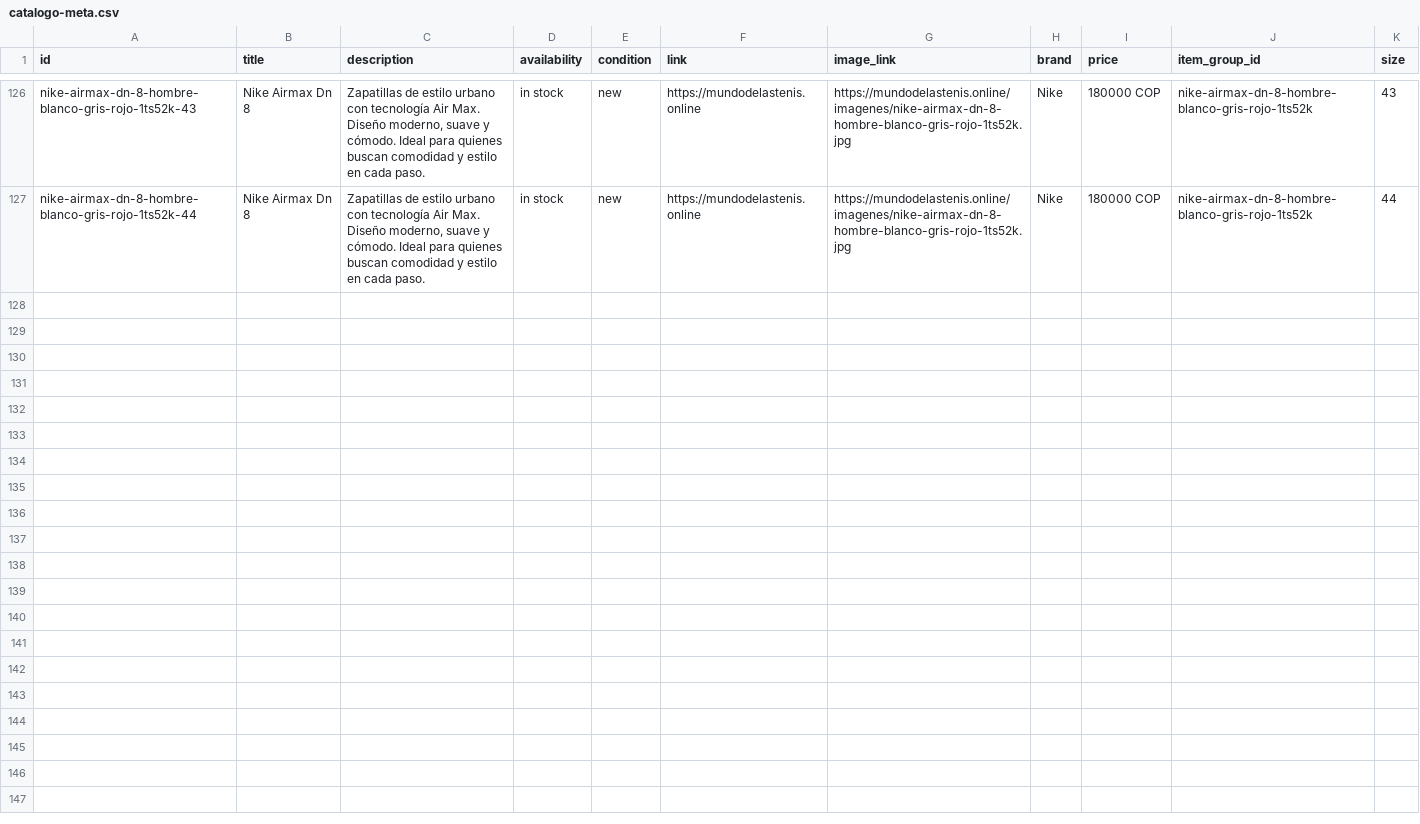
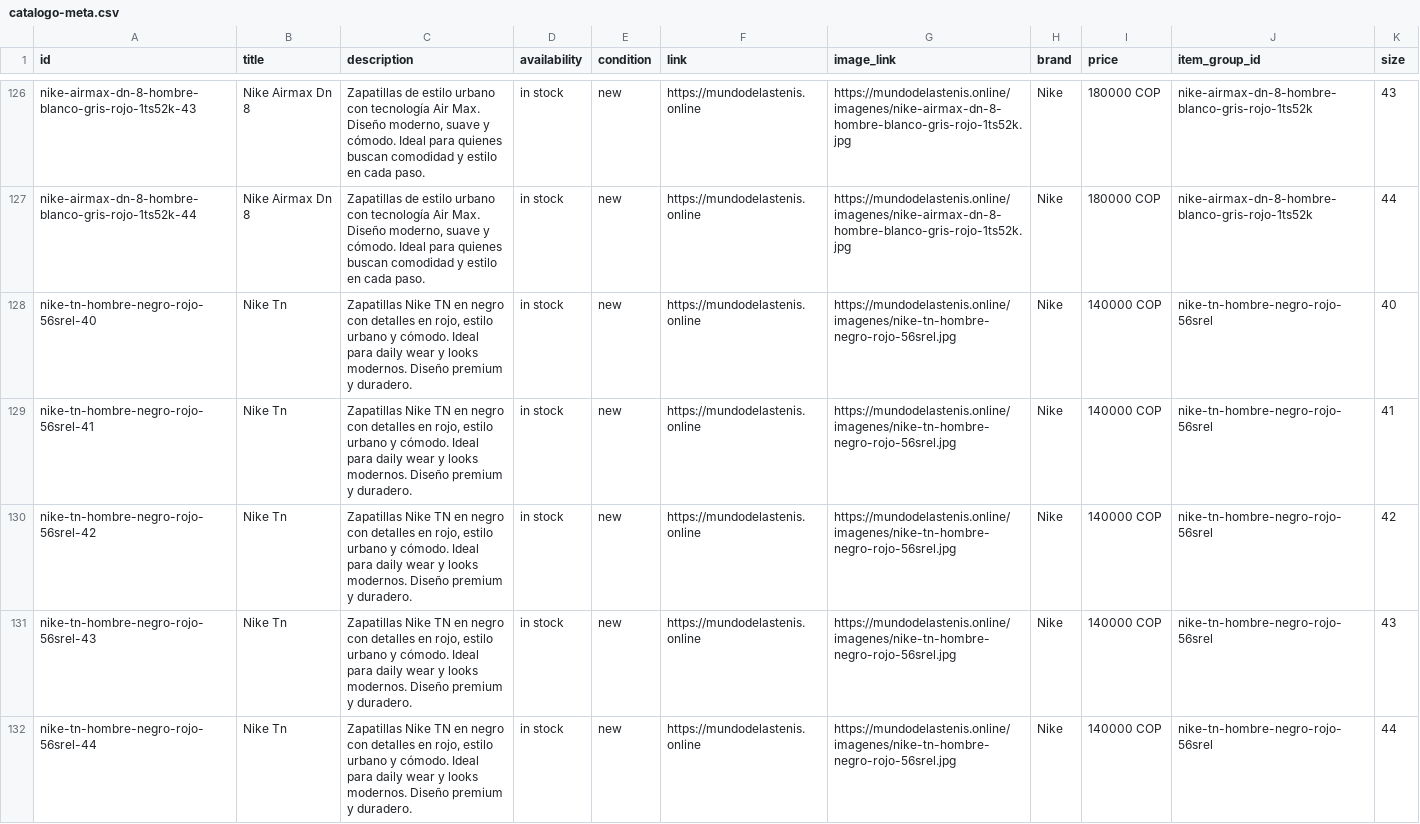
Before and after one commit to Aanticamperos/Mundo-de-las-tenis, a CSV file: catalogo-meta.csv, drawn as a sheet; only a part is shown, gaps mark what is left out; the diff names each change by its address in the sheet, - before the commit and + after, or states it on an @@ line.

Commit message:
Actualizar catálogo de WhatsApp

```diff
--- a/catalogo-meta.csv
+++ b/catalogo-meta.csv
+row 128: nike-tn-hombre-negro-rojo-56srel-40 | Nike Tn | Zapatillas Nike TN en negro con detalles en rojo, estilo urbano y cómodo. Ideal para daily wear y looks modernos. Diseño premium y duradero. | in stock | new | https://mundodelastenis.online | https://mundodelastenis.online/imagenes/nike-tn-hombre-negro-rojo-56srel.jpg | Nike | 140000 COP | nike-tn-hombre-negro-rojo-56srel | 40
+row 129: nike-tn-hombre-negro-rojo-56srel-41 | Nike Tn | Zapatillas Nike TN en negro con detalles en rojo, estilo urbano y cómodo. Ideal para daily wear y looks modernos. Diseño premium y duradero. | in stock | new | https://mundodelastenis.online | https://mundodelastenis.online/imagenes/nike-tn-hombre-negro-rojo-56srel.jpg | Nike | 140000 COP | nike-tn-hombre-negro-rojo-56srel | 41
+row 130: nike-tn-hombre-negro-rojo-56srel-42 | Nike Tn | Zapatillas Nike TN en negro con detalles en rojo, estilo urbano y cómodo. Ideal para daily wear y looks modernos. Diseño premium y duradero. | in stock | new | https://mundodelastenis.online | https://mundodelastenis.online/imagenes/nike-tn-hombre-negro-rojo-56srel.jpg | Nike | 140000 COP | nike-tn-hombre-negro-rojo-56srel | 42
+row 131: nike-tn-hombre-negro-rojo-56srel-43 | Nike Tn | Zapatillas Nike TN en negro con detalles en rojo, estilo urbano y cómodo. Ideal para daily wear y looks modernos. Diseño premium y duradero. | in stock | new | https://mundodelastenis.online | https://mundodelastenis.online/imagenes/nike-tn-hombre-negro-rojo-56srel.jpg | Nike | 140000 COP | nike-tn-hombre-negro-rojo-56srel | 43
+row 132: nike-tn-hombre-negro-rojo-56srel-44 | Nike Tn | Zapatillas Nike TN en negro con detalles en rojo, estilo urbano y cómodo. Ideal para daily wear y looks modernos. Diseño premium y duradero. | in stock | new | https://mundodelastenis.online | https://mundodelastenis.online/imagenes/nike-tn-hombre-negro-rojo-56srel.jpg | Nike | 140000 COP | nike-tn-hombre-negro-rojo-56srel | 44
```
